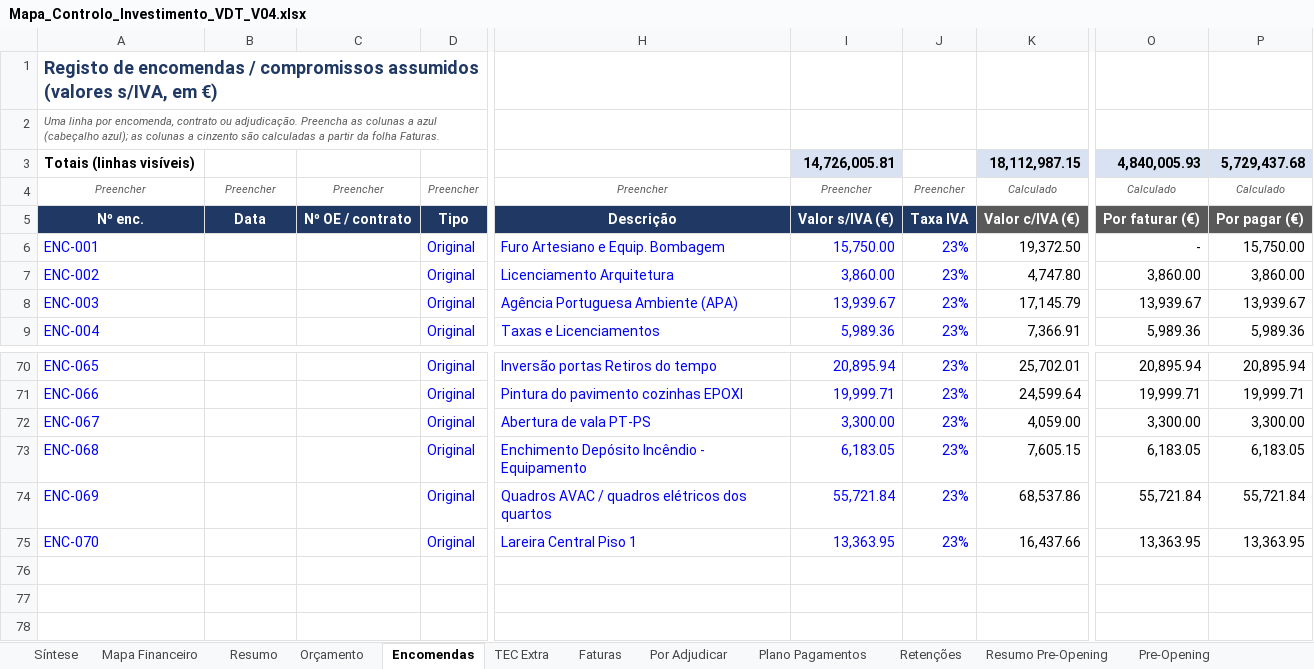
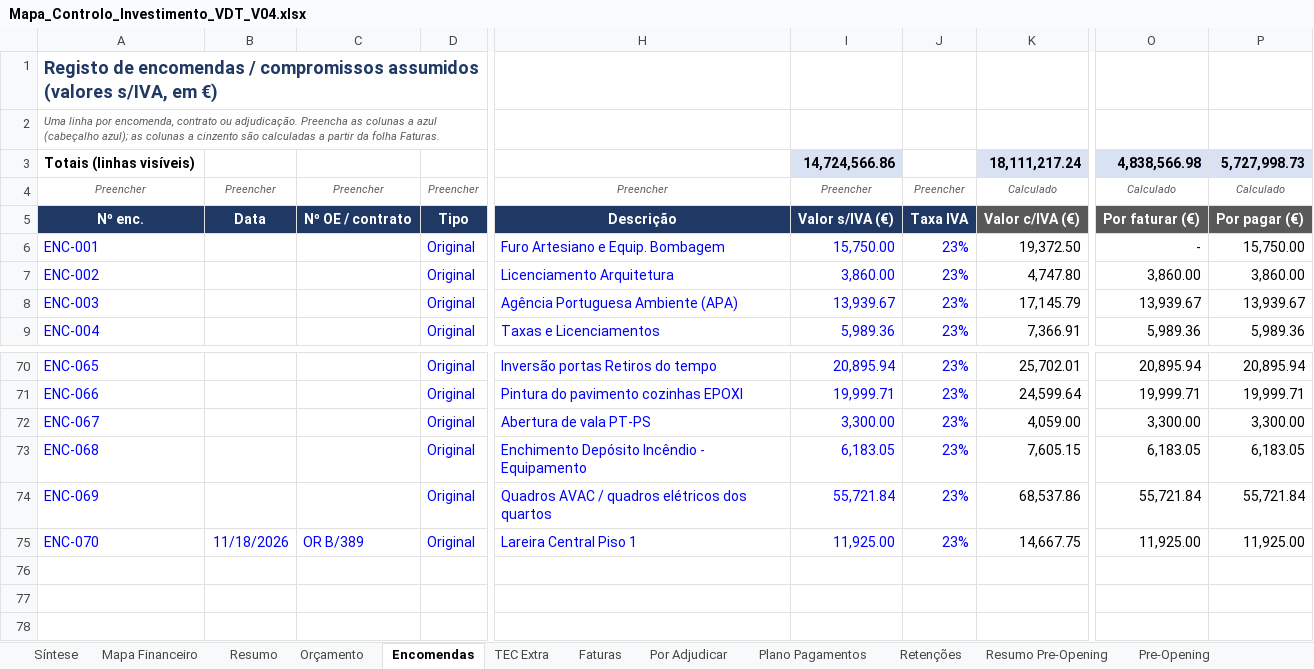
Before and after one commit to Budahtree/Trabalho, an Excel workbook: Mapa_Controlo_Investimento_VDT_V04.xlsx, sheet Encomendas, drawn as a sheet; only a part is shown, gaps mark what is left out; values as stored, in another font and other column widths than the file's, no borders; charts and pictures and conditional formats not drawn; the diff names each change by its address in the sheet, - before the commit and + after, or states it on an @@ line.

```diff
--- a/Mapa_Controlo_Investimento_VDT_V04.xlsx (sheet Encomendas)
+++ b/Mapa_Controlo_Investimento_VDT_V04.xlsx (sheet Encomendas)
-I3: 14,726,005.81
+I3: 14,724,566.86
-K3: 18,112,987.15
+K3: 18,111,217.24
-O3: 4,840,005.93
+O3: 4,838,566.98
-P3: 5,729,437.68
+P3: 5,727,998.73
-B75: (empty)
+B75: 11/18/2026
-C75: (empty)
+C75: OR B/389
-I75: 13,363.95
+I75: 11,925.00
-K75: 16,437.66
+K75: 14,667.75
-O75: 13,363.95
+O75: 11,925.00
-P75: 13,363.95
+P75: 11,925.00
```
Also changed, not shown: sheet Síntese, sheet Resumo, sheet Orçamento, sheet Plano Pagamentos, charts or pictures, 1 other file.
